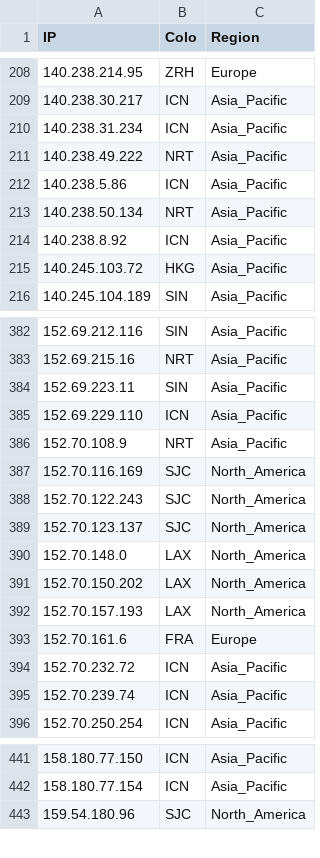
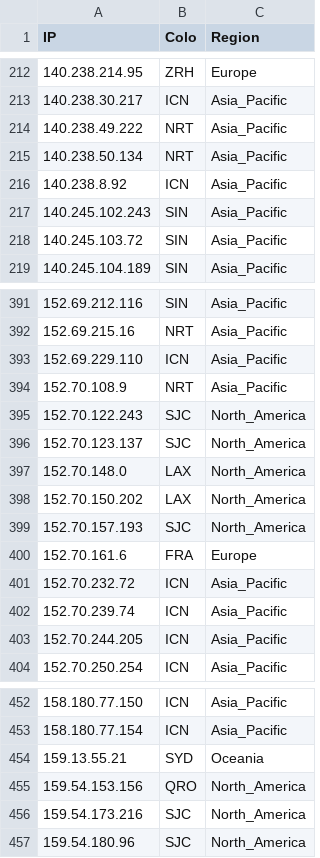
Before and after one commit to FarelRA/proxyip-tracker, a CSV file: result/ips.csv, drawn as a sheet; only a part is shown, gaps mark what is left out; the diff covers the shown part only.

```diff
--- a/result/ips.csv
+++ b/result/ips.csv
@@ -209,8 +213,7 @@ IP,Colo,Region
 140.238.30.217,ICN,Asia_Pacific
-140.238.31.234,ICN,Asia_Pacific
 140.238.49.222,NRT,Asia_Pacific
-140.238.5.86,ICN,Asia_Pacific
 140.238.50.134,NRT,Asia_Pacific
 140.238.8.92,ICN,Asia_Pacific
-140.245.103.72,HKG,Asia_Pacific
+140.245.102.243,SIN,Asia_Pacific
+140.245.103.72,SIN,Asia_Pacific
 140.245.104.189,SIN,Asia_Pacific
@@ -383,6 +392,4 @@ IP,Colo,Region
 152.69.215.16,NRT,Asia_Pacific
-152.69.223.11,SIN,Asia_Pacific
 152.69.229.110,ICN,Asia_Pacific
 152.70.108.9,NRT,Asia_Pacific
-152.70.116.169,SJC,North_America
 152.70.122.243,SJC,North_America
@@ -391,3 +398,3 @@ IP,Colo,Region
 152.70.150.202,LAX,North_America
-152.70.157.193,LAX,North_America
+152.70.157.193,SJC,North_America
 152.70.161.6,FRA,Europe
@@ -395,2 +402,3 @@ IP,Colo,Region
 152.70.239.74,ICN,Asia_Pacific
+152.70.244.205,ICN,Asia_Pacific
 152.70.250.254,ICN,Asia_Pacific
@@ -442,2 +453,5 @@ IP,Colo,Region
 158.180.77.154,ICN,Asia_Pacific
+159.13.55.21,SYD,Oceania
+159.54.153.156,QRO,North_America
+159.54.173.216,SJC,North_America
 159.54.180.96,SJC,North_America
```
Also changed, not shown: 33 added rows, 14 removed rows and 23 edited cells elsewhere in this file, result/domains-ips.csv, result/tested-ips.csv.
